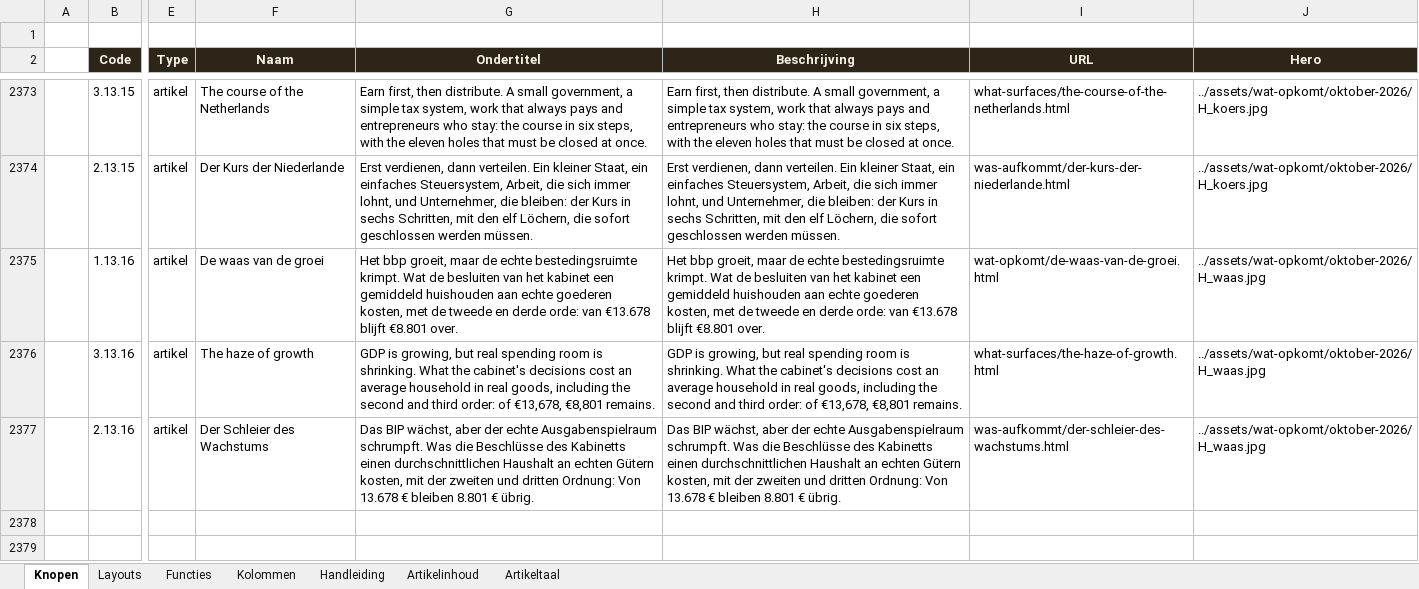
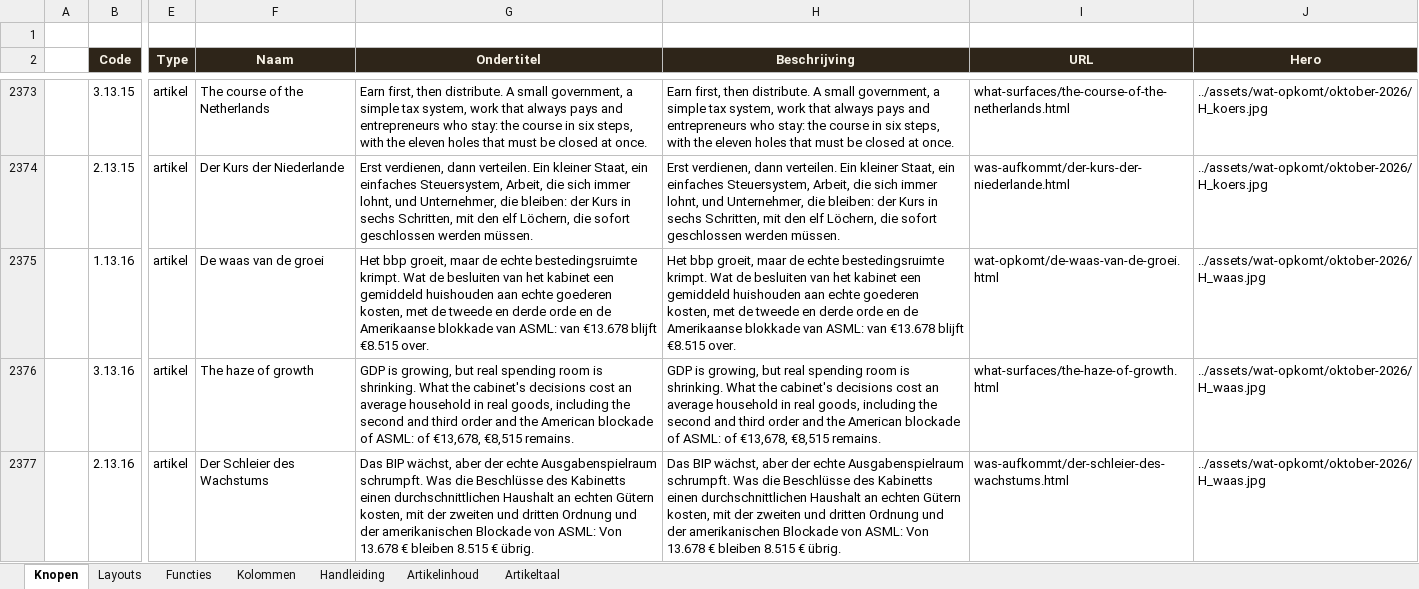
Before and after one commit to koosvanM/openvizier, an Excel workbook: nl/_data/vizier.xlsx, sheet Knopen, drawn as a sheet; only a part is shown, gaps mark what is left out; values as stored, in another font and other column widths than the file's, no borders; the diff names each change by its address in the sheet, - before the commit and + after, or states it on an @@ line.

Commit message:
De waas van de groei (NL/EN/DE): ASML-blokkade, China, Schiphol-plafond, vergelijkbare voorbeelden en nieuwe optelsom 37,7% via Artikelinhoud

```diff
--- a/nl/_data/vizier.xlsx (sheet Knopen)
+++ b/nl/_data/vizier.xlsx (sheet Knopen)
-G2375 (Ondertitel): …en derde orde: van €13.678 blijft €8.801 over.
+G2375 (Ondertitel): …en derde orde en de Amerikaanse blokkade van ASML: van €13.678 blijft €8.515 over.
-H2375 (Beschrijving): …en derde orde: van €13.678 blijft €8.801 over.
+H2375 (Beschrijving): …en derde orde en de Amerikaanse blokkade van ASML: van €13.678 blijft €8.515 over.
-G2376 (Ondertitel): …and third order: of €13,678, €8,801 remains.
+G2376 (Ondertitel): …and third order and the American blockade of ASML: of €13,678, €8,515 remains.
-H2376 (Beschrijving): …and third order: of €13,678, €8,801 remains.
+H2376 (Beschrijving): …and third order and the American blockade of ASML: of €13,678, €8,515 remains.
-G2377 (Ondertitel): …und dritten Ordnung: Von 13.678 € bleiben 8.801 € übrig.
+G2377 (Ondertitel): …und dritten Ordnung und der amerikanischen Blockade von ASML: Von 13.678 € bleiben 8.515 € übrig.
-H2377 (Beschrijving): …und dritten Ordnung: Von 13.678 € bleiben 8.801 € übrig.
+H2377 (Beschrijving): …und dritten Ordnung und der amerikanischen Blockade von ASML: Von 13.678 € bleiben 8.515 € übrig.
```
Also changed, not shown: sheet Artikelinhoud, 12 other files.
